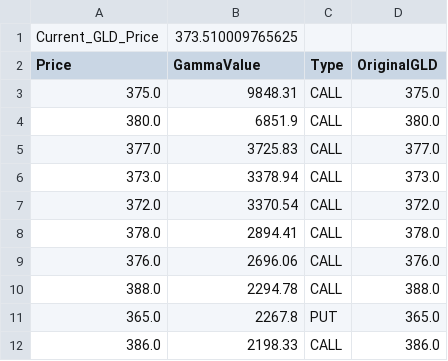
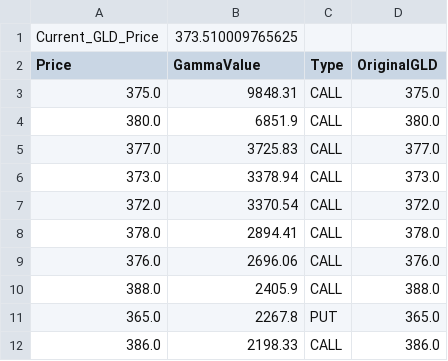
Before and after one commit to migolio19/gcop-dashboard, a CSV file: mt4_gamma_levels.csv, drawn as a sheet.

```diff
--- a/mt4_gamma_levels.csv
+++ b/mt4_gamma_levels.csv
@@ -9,3 +9,3 @@ Price,GammaValue,Type,OriginalGLD
 376.0,2696.06,CALL,376.0
-388.0,2294.78,CALL,388.0
+388.0,2405.9,CALL,388.0
 365.0,2267.8,PUT,365.0
```
Also changed, not shown: 1 other file.
